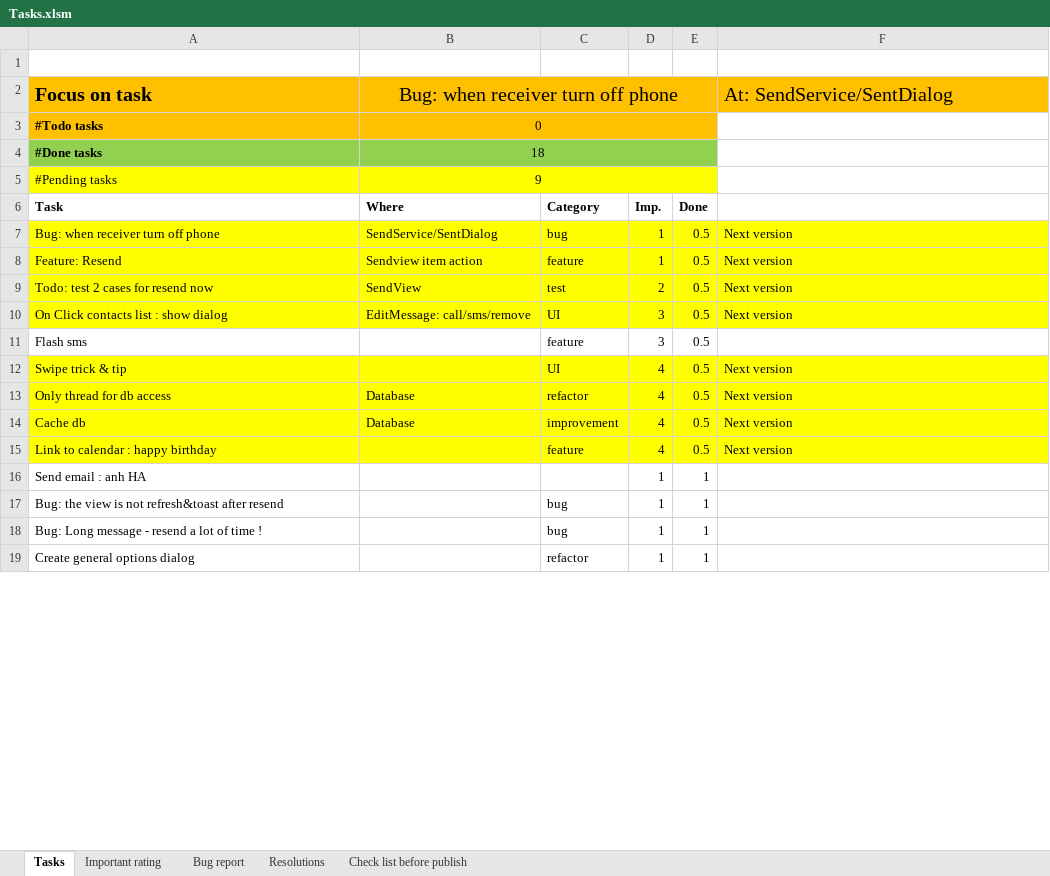
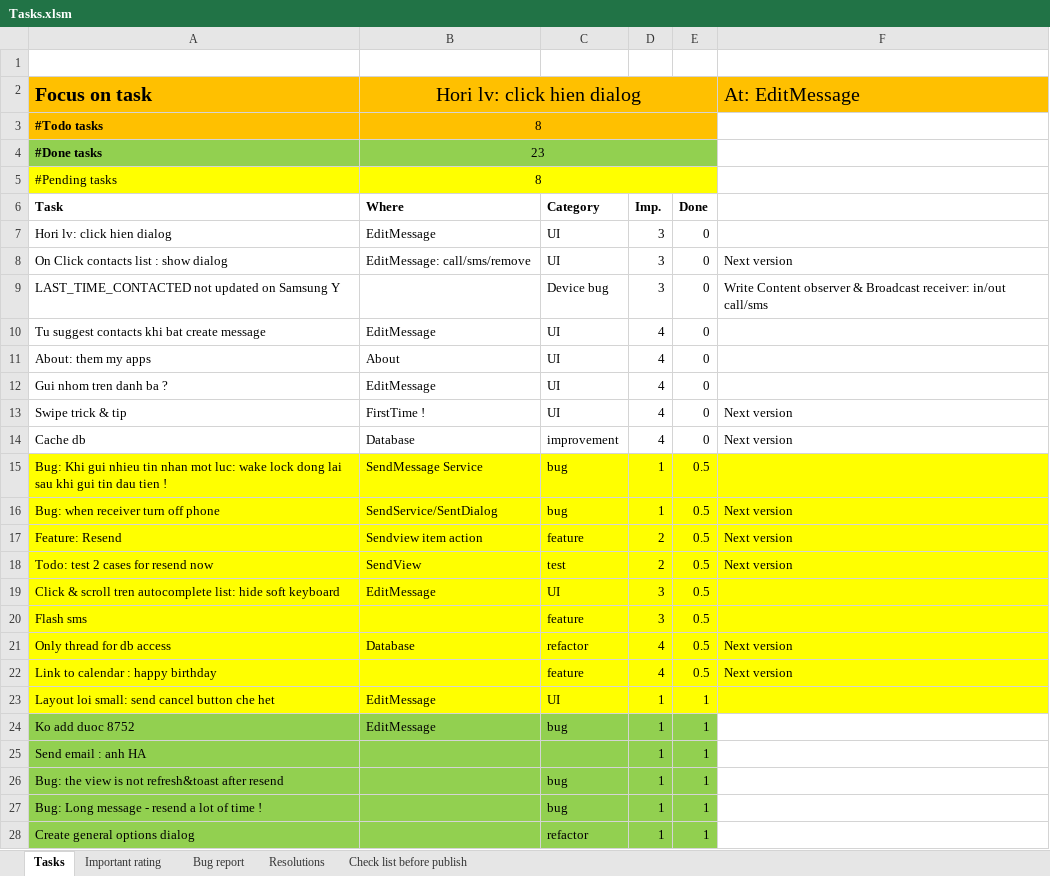
Before and after one commit to mvreri/sms-trial, an Excel workbook: Send it later/Tasks.xlsm, sheet Tasks, drawn as a sheet; only a part is shown; values as stored, in another font and other column widths than the file's, no borders; conditional formats not drawn; removed rows and columns are numbered as before the commit, all else as after; the diff covers the shown part only; the diff names each change by its address in the sheet, - before the commit and + after, or states it on an @@ line.

```diff
--- a/Send it later/Tasks.xlsm (sheet Tasks)
+++ b/Send it later/Tasks.xlsm (sheet Tasks)
-B2: Bug: when receiver turn off phone
+B2: Hori lv: click hien dialog
-F2: At: SendService/SentDialog
+F2: At: EditMessage
-B3 (Hori lv: click hien dialog): 0
+B3 (Hori lv: click hien dialog): 8
-B4 (Hori lv: click hien dialog): 18
+B4 (Hori lv: click hien dialog): 23
-B5 (Hori lv: click hien dialog): 9
+B5 (Hori lv: click hien dialog): 8
+row 7: Hori lv: click hien dialog | EditMessage | UI | 3 | 0
+row 8: On Click contacts list : show dialog | EditMessage: call/sms/remove | UI | 3 | 0 | Next version
+row 9: LAST_TIME_CONTACTED not updated on Samsung Y |  | Device bug | 3 | 0 | Write Content observer & Broadcast receiver: in/out call/sms
+row 10: Tu suggest contacts khi bat create message | EditMessage | UI | 4 | 0
+row 11: About: them my apps | About | UI | 4 | 0
+row 12: Gui nhom tren danh ba ? | EditMessage | UI | 4 | 0
+row 13: Swipe trick & tip | FirstTime ! | UI | 4 | 0 | Next version
+row 14: Cache db | Database | improvement | 4 | 0 | Next version
+row 15: Bug: Khi gui nhieu tin nhan mot luc: wake lock dong lai sau khi gui tin dau tien ! | SendMessage Service | bug | 1 | 0.5
-D17: 1
+D17: 2
-A19 (Focus on task): On Click contacts list : show dialog
+A19 (Focus on task): Click & scroll tren autocomplete list: hide soft keyboard
-B19 (Hori lv: click hien dialog): EditMessage: call/sms/remove
+B19 (Hori lv: click hien dialog): EditMessage
-F19 (At: EditMessage): Next version
+F19 (At: EditMessage): (empty)
-A20:F20 fill: none
+A20:F20 fill: #FFFF00
-row 12: Swipe trick & tip |  | UI | 4 | 0.5 | Next version
-row 14: Cache db | Database | improvement | 4 | 0.5 | Next version
+row 23: Layout loi small: send cancel button che het | EditMessage | UI | 1 | 1
+row 24: Ko add duoc 8752 | EditMessage | bug | 1 | 1
-A25:E28 fill: none
+A25:E28 fill: #92D050
```
Also changed, not shown: 3 added rows and cell formats elsewhere in this sheet, sheet Resolutions, 17 other files.
